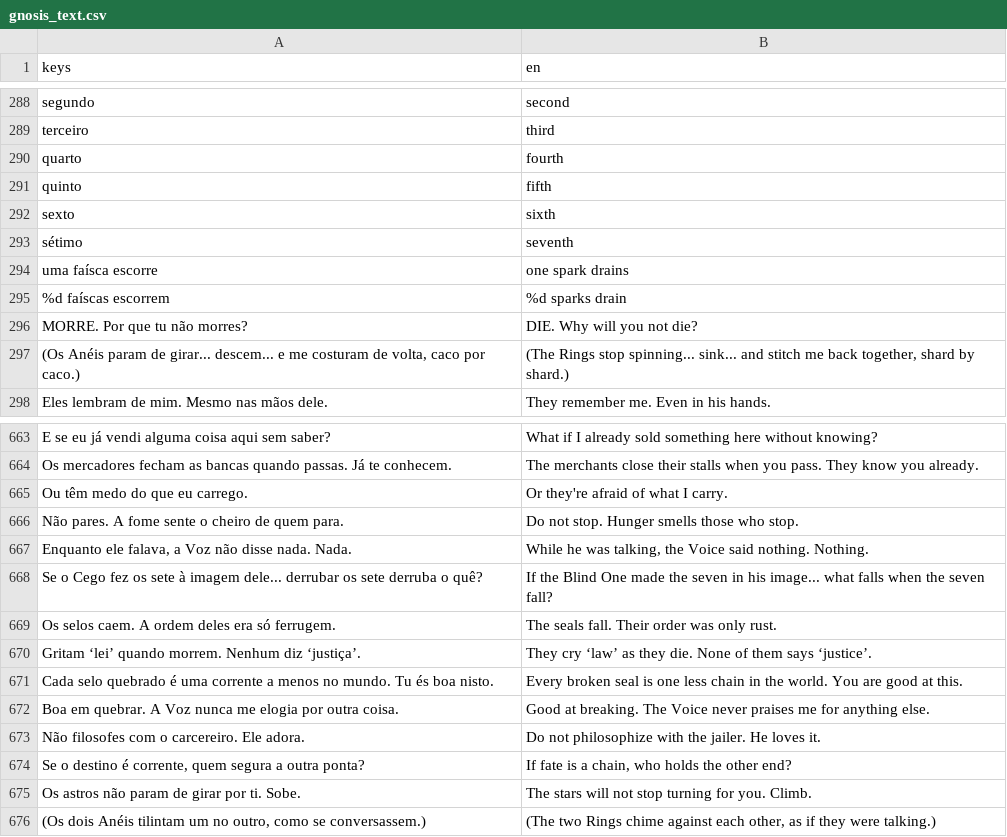
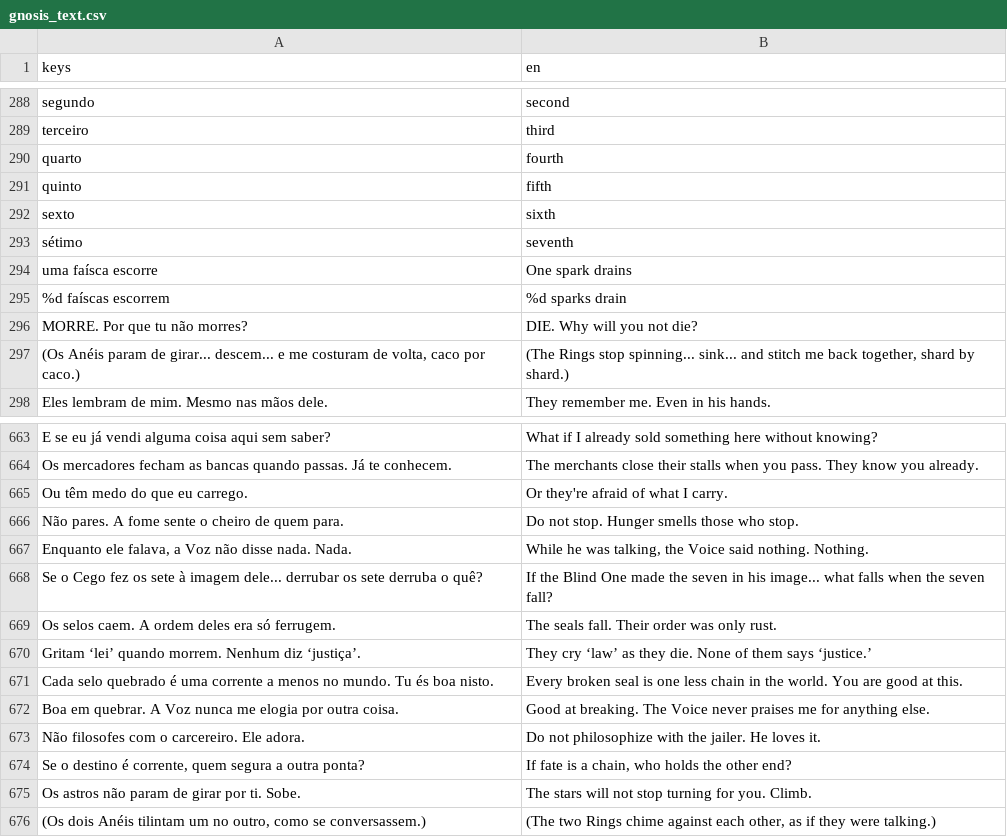
Before and after one commit to joaotatarin-svg/gnosis, a CSV file: assets/i18n/godot/gnosis_text.csv, drawn as a sheet; only a part is shown, gaps mark what is left out.

```diff
--- a/assets/i18n/godot/gnosis_text.csv
+++ b/assets/i18n/godot/gnosis_text.csv
@@ -293,3 +293,3 @@ sexto,sixth
 sétimo,seventh
-uma faísca escorre,one spark drains
+uma faísca escorre,One spark drains
 %d faíscas escorrem,%d sparks drain
@@ -675,3 +675,3 @@ Se o Cego fez os sete à imagem dele... derrubar os sete derruba o quê?,If the
 Os selos caem. A ordem deles era só ferrugem.,The seals fall. Their order was only rust.
-Gritam ‘lei’ quando morrem. Nenhum diz ‘justiça’.,They cry ‘law’ as they die. None of them says ‘justice’.
+Gritam ‘lei’ quando morrem. Nenhum diz ‘justiça’.,They cry ‘law’ as they die. None of them says ‘justice.’
 Cada selo quebrado é uma corrente a menos no mundo. Tu és boa nisto.,Every broken seal is one less chain in the world. You are good at this.
```
Also changed, not shown: assets/i18n/en/01_narrative_a.tsv, assets/i18n/en/04_narrative_d.tsv, 4 other files.
